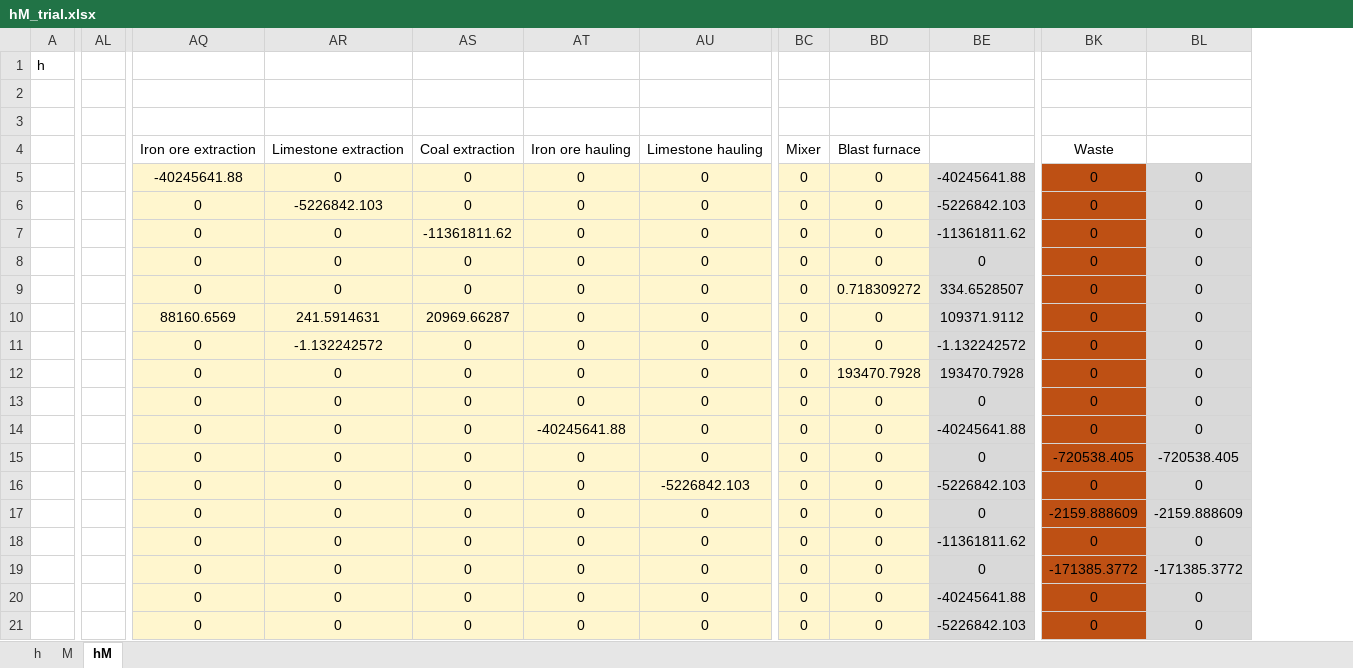
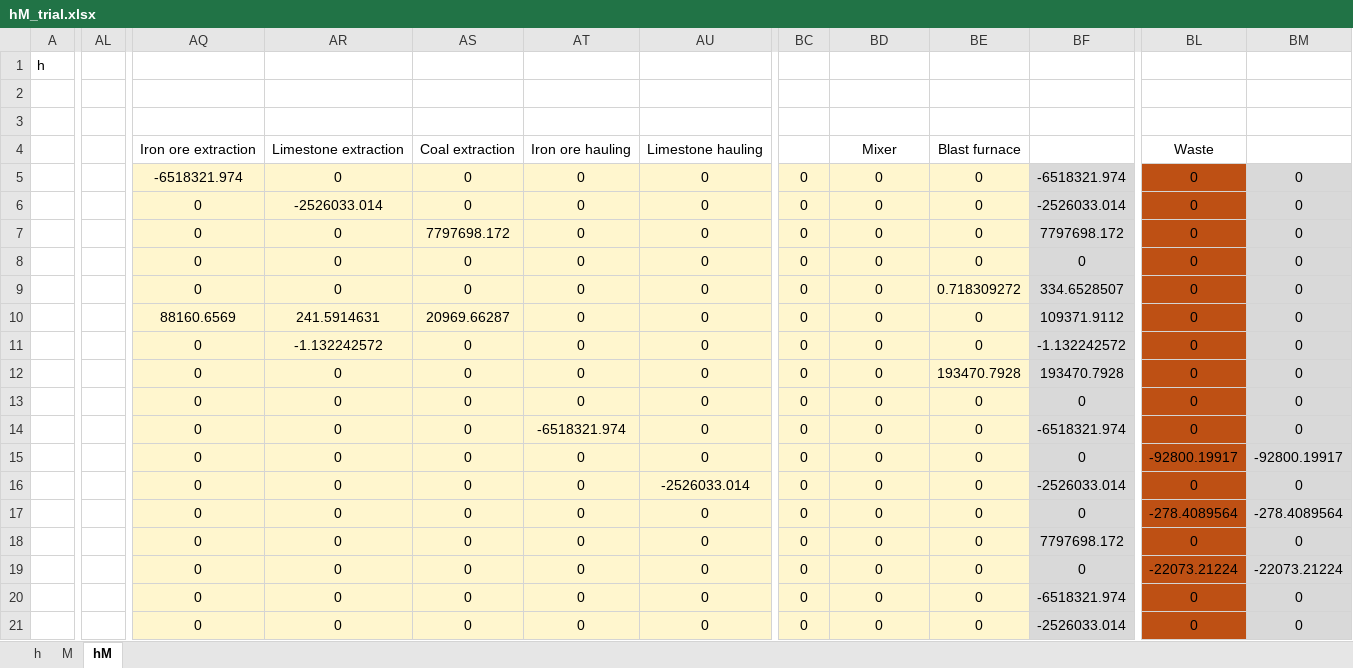
Before and after one commit to MatthewHeun/MaterialExergyPaper2025, an Excel workbook: data/hM_trial.xlsx, sheet hM, drawn as a sheet; only a part is shown, gaps mark what is left out; values as stored, in another font and other column widths than the file's, no borders; removed rows and columns are numbered as before the commit, all else as after; the diff covers the shown part only; the diff names each change by its address in the sheet, - before the commit and + after, or states it on an @@ line.

```diff
--- a/data/hM_trial.xlsx (sheet hM)
+++ b/data/hM_trial.xlsx (sheet hM)
-column AL, empty
+column AL, empty
+column BE, rows 4-21: Blast furnace | 0 | 0 | 0 | 0 | 0.718309272 | 0 | 0 | 193470.7928 | 0 | 0 | 0 | 0 | 0 | 0 | 0 | 0 | 0
-BC4: Mixer
+BC4: (empty)
-BD4: Blast furnace
+BD4: Mixer
-AQ5: -40245641.88
+AQ5: -6518321.974
-BF5: -40245641.88
+BF5: -6518321.974
-AR6: -5226842.103
+AR6: -2526033.014
-BF6: -5226842.103
+BF6: -2526033.014
-AS7: -11361811.62
+AS7: 7797698.172
-BF7: -11361811.62
+BF7: 7797698.172
-BD9: 0.718309272
+BD9: 0
-BD12: 193470.7928
+BD12: 0
-AT14: -40245641.88
+AT14: -6518321.974
-BF14: -40245641.88
+BF14: -6518321.974
-BL15: -720538.405
+BL15: -92800.19917
-BM15: -720538.405
+BM15: -92800.19917
-AU16: -5226842.103
+AU16: -2526033.014
-BF16: -5226842.103
+BF16: -2526033.014
-BL17: -2159.888609
+BL17: -278.4089564
-BM17: -2159.888609
+BM17: -278.4089564
-BF18: -11361811.62
+BF18: 7797698.172
-BL19: -171385.3772
+BL19: -22073.21224
-BM19: -171385.3772
+BM19: -22073.21224
-BF20: -40245641.88
+BF20: -6518321.974
-BF21: -5226842.103
+BF21: -2526033.014
```
Also changed, not shown: 22 added rows, 19 removed rows, 1 added column, 1 removed column and 111 edited cells elsewhere in this sheet, sheet M, sheet h, formulas that keep their value.
